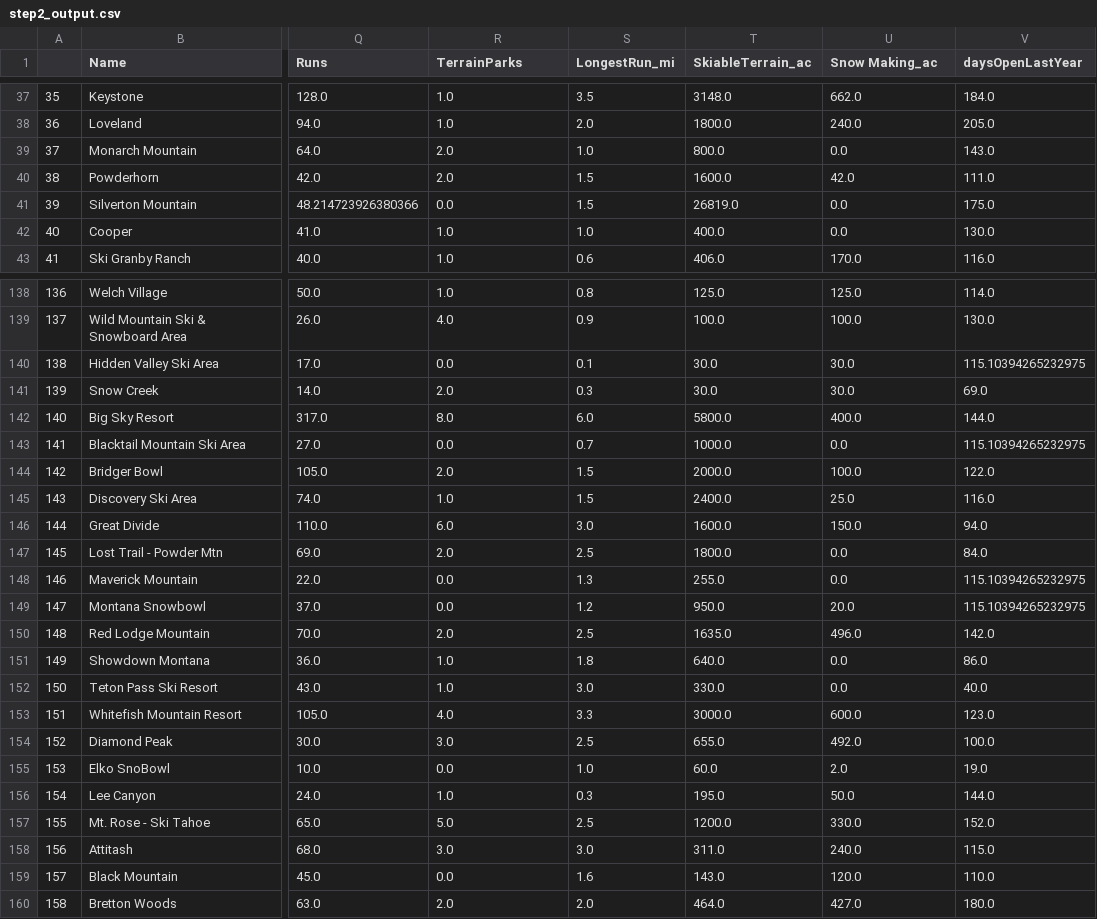
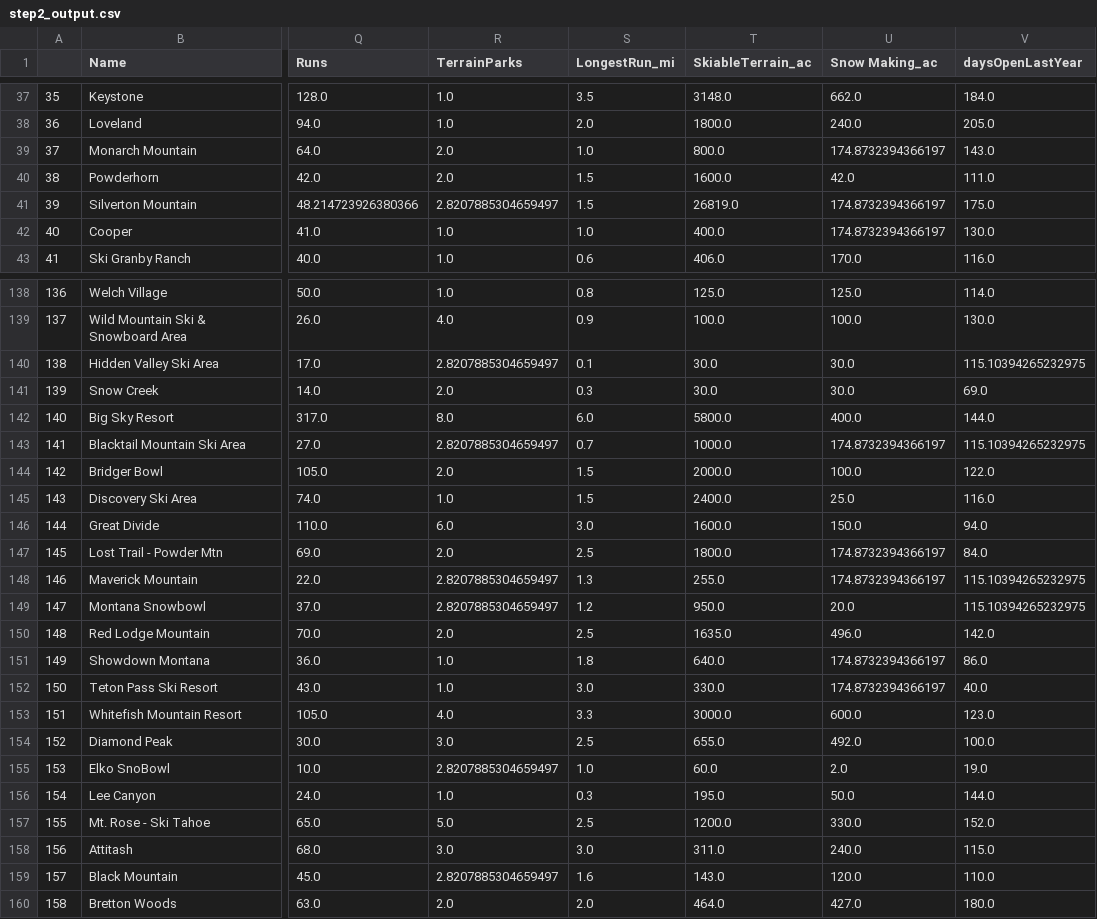
Before and after one commit to mrose10/Springboard, a CSV file: GuidedCapstone/data/step2_output.csv, drawn as a sheet; only a part is shown, gaps mark what is left out; the diff covers the shown part only; the diff names each change by its address in the sheet, - before the commit and + after, or states it on an @@ line.

```diff
--- a/GuidedCapstone/data/step2_output.csv
+++ b/GuidedCapstone/data/step2_output.csv
-U39 (Snow Making_ac): 0.0
+U39 (Snow Making_ac): 174.8732394366197
-R41 (TerrainParks): 0.0
+R41 (TerrainParks): 2.8207885304659497
-U41:U42 (Snow Making_ac): 0.0
+U41:U42 (Snow Making_ac): 174.8732394366197
-R140 (TerrainParks): 0.0
+R140 (TerrainParks): 2.8207885304659497
-R143 (TerrainParks): 0.0
+R143 (TerrainParks): 2.8207885304659497
-U143 (Snow Making_ac): 0.0
+U143 (Snow Making_ac): 174.8732394366197
-U147:U148 (Snow Making_ac): 0.0
+U147:U148 (Snow Making_ac): 174.8732394366197
-R148:R149 (TerrainParks): 0.0
+R148:R149 (TerrainParks): 2.8207885304659497
-U151:U152 (Snow Making_ac): 0.0
+U151:U152 (Snow Making_ac): 174.8732394366197
-R155 (TerrainParks): 0.0
+R155 (TerrainParks): 2.8207885304659497
-R159 (TerrainParks): 0.0
+R159 (TerrainParks): 2.8207885304659497
```
Also changed, not shown: 82 edited cells elsewhere in this file, 4 other files.
